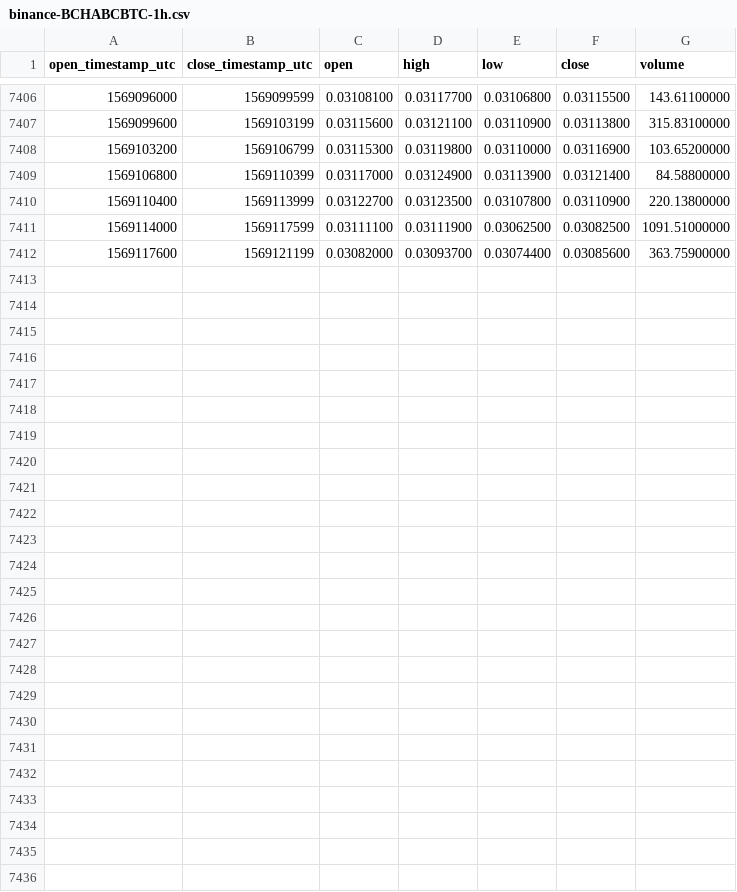
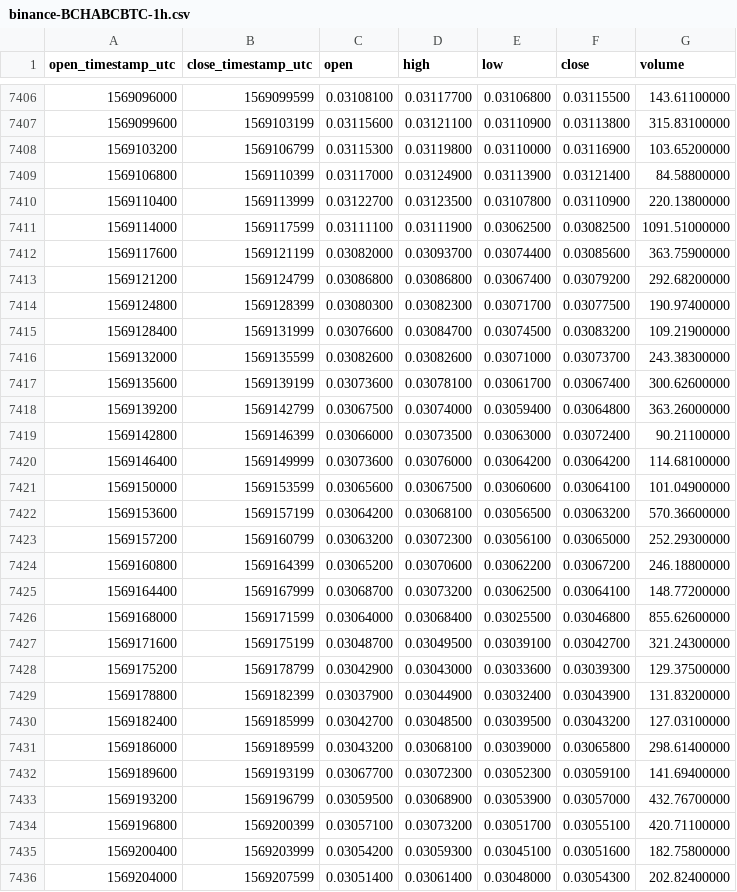
Before and after one commit to cryptobigbro/binance-BCHABCBTC, a CSV file: binance-BCHABCBTC-1h.csv, drawn as a sheet; only a part is shown, gaps mark what is left out.

Commit message:
Update OHLCV data.

```diff
--- a/binance-BCHABCBTC-1h.csv
+++ b/binance-BCHABCBTC-1h.csv
@@ -7412 +7412,25 @@ open_timestamp_utc,close_timestamp_utc,open,high,low,close,volume
 1569117600,1569121199,0.03082000,0.03093700,0.03074400,0.03085600,363.75900000
+1569121200,1569124799,0.03086800,0.03086800,0.03067400,0.03079200,292.68200000
+1569124800,1569128399,0.03080300,0.03082300,0.03071700,0.03077500,190.97400000
+1569128400,1569131999,0.03076600,0.03084700,0.03074500,0.03083200,109.21900000
+1569132000,1569135599,0.03082600,0.03082600,0.03071000,0.03073700,243.38300000
+1569135600,1569139199,0.03073600,0.03078100,0.03061700,0.03067400,300.62600000
+1569139200,1569142799,0.03067500,0.03074000,0.03059400,0.03064800,363.26000000
+1569142800,1569146399,0.03066000,0.03073500,0.03063000,0.03072400,90.21100000
+1569146400,1569149999,0.03073600,0.03076000,0.03064200,0.03064200,114.68100000
+1569150000,1569153599,0.03065600,0.03067500,0.03060600,0.03064100,101.04900000
+1569153600,1569157199,0.03064200,0.03068100,0.03056500,0.03063200,570.36600000
+1569157200,1569160799,0.03063200,0.03072300,0.03056100,0.03065000,252.29300000
+1569160800,1569164399,0.03065200,0.03070600,0.03062200,0.03067200,246.18800000
+1569164400,1569167999,0.03068700,0.03073200,0.03062500,0.03064100,148.77200000
+1569168000,1569171599,0.03064000,0.03068400,0.03025500,0.03046800,855.62600000
+1569171600,1569175199,0.03048700,0.03049500,0.03039100,0.03042700,321.24300000
+1569175200,1569178799,0.03042900,0.03043000,0.03033600,0.03039300,129.37500000
+1569178800,1569182399,0.03037900,0.03044900,0.03032400,0.03043900,131.83200000
+1569182400,1569185999,0.03042700,0.03048500,0.03039500,0.03043200,127.03100000
+1569186000,1569189599,0.03043200,0.03068100,0.03039000,0.03065800,298.61400000
+1569189600,1569193199,0.03067700,0.03072300,0.03052300,0.03059100,141.69400000
+1569193200,1569196799,0.03059500,0.03068900,0.03053900,0.03057000,432.76700000
+1569196800,1569200399,0.03057100,0.03073200,0.03051700,0.03055100,420.71100000
+1569200400,1569203999,0.03054200,0.03059300,0.03045100,0.03051600,182.75800000
+1569204000,1569207599,0.03051400,0.03061400,0.03048000,0.03054300,202.82400000
```
Also changed, not shown: binance-BCHABCBTC-1d.csv.
